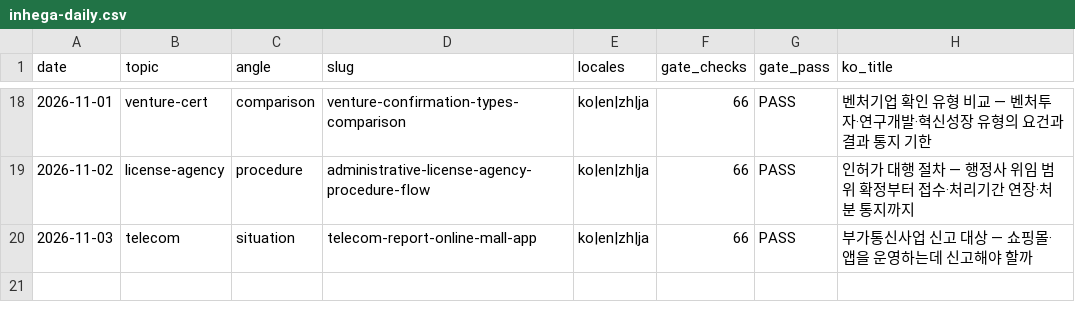
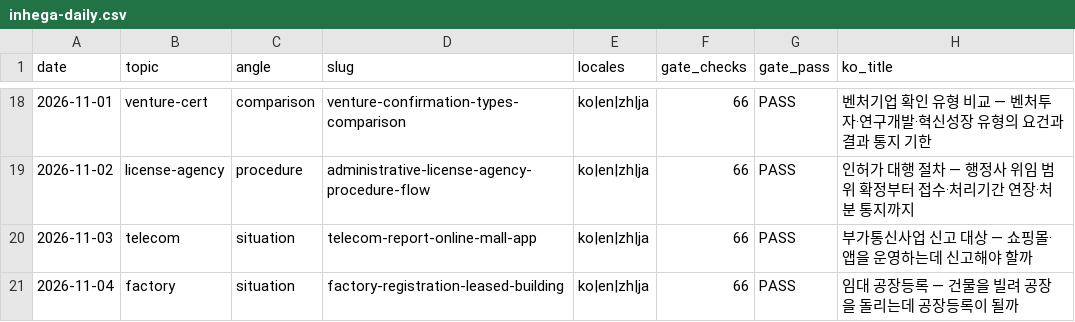
Before and after one commit to alexkorea/inhega-website, a CSV file: blog-log/inhega-daily.csv, drawn as a sheet; only a part is shown, gaps mark what is left out; the diff names each change by its address in the sheet, - before the commit and + after, or states it on an @@ line.

Commit message:
chore(autocommit): inhega 배포 성공 후 작업트리 기록 — 8파일 (deploy-guard 2026-11-04T19:02:12+0900, GIT-HYGIENE-1102 A)

```diff
--- a/blog-log/inhega-daily.csv
+++ b/blog-log/inhega-daily.csv
+row 21: 2026-11-04 | factory | situation | factory-registration-leased-building | ko|en|zh|ja | 66 | PASS | 임대 공장등록 — 건물을 빌려 공장을 돌리는데 공장등록이 될까
```
Also changed, not shown: 7 other files.
